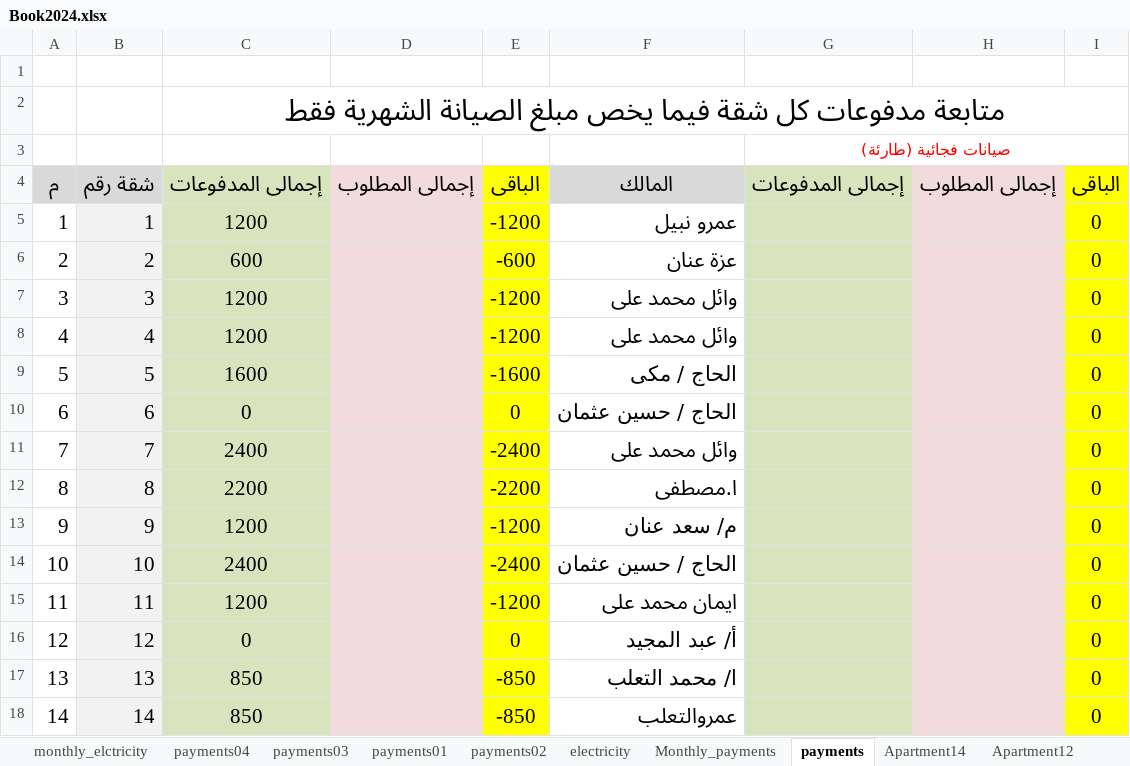
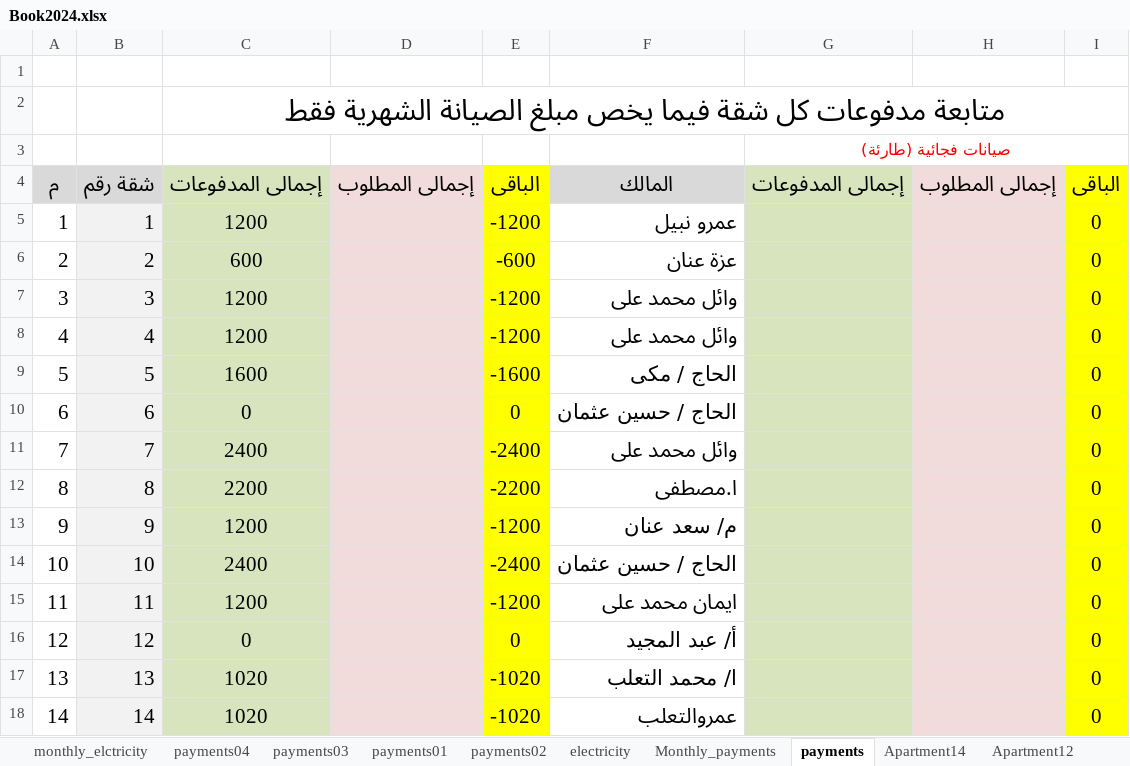
Before and after one commit to wmaa64/syana2024, an Excel workbook: Book2024.xlsx, sheet payments, drawn as a sheet; values as stored, in another font and other column widths than the file's, no borders; the diff names each change by its address in the sheet, - before the commit and + after, or states it on an @@ line.

```diff
--- a/Book2024.xlsx (sheet payments)
+++ b/Book2024.xlsx (sheet payments)
-C17:C18: 850
+C17:C18: 1020
-E17:E18: -850
+E17:E18: -1020
```
Also changed, not shown: sheet Apartment14, sheet incomes, sheet Apartment13, sheet Monthly_payments, sheet balance, charts or pictures.
